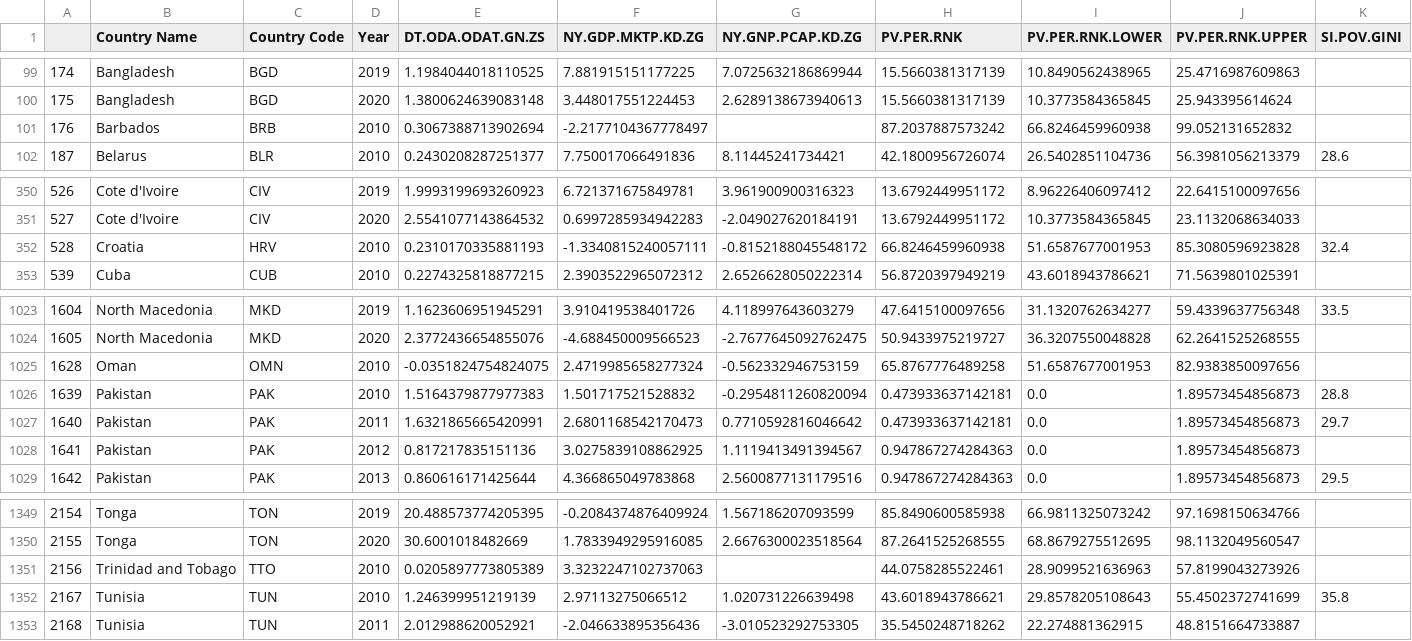
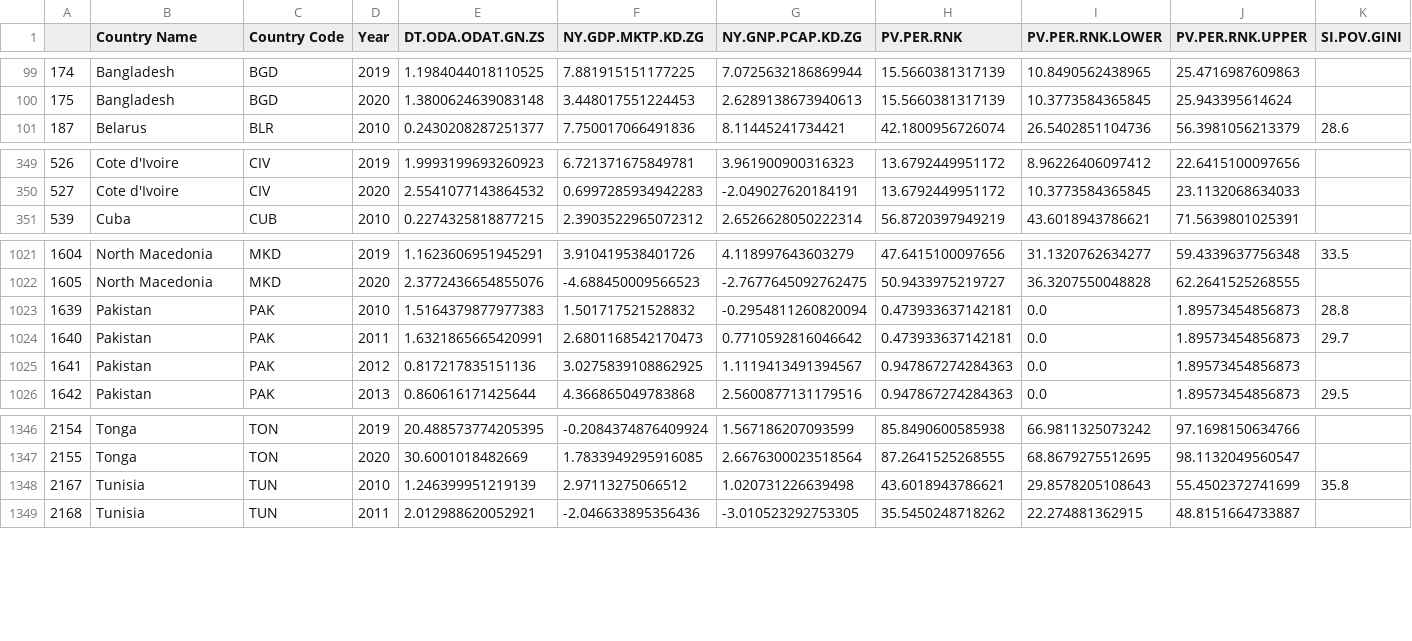
Before and after one commit to mseshan/DS3001Project, a CSV file: pivoted_data.csv, drawn as a sheet; only a part is shown, gaps mark what is left out; rows hold the shown columns only; the diff names each change by its address in the sheet, - before the commit and + after, or states it on an @@ line.

Commit message:
clean (ish) data
only relevant variables for years 2010-2020, in pivoted format, and dropped countries with data for only one year or missing ODA variable

```diff
--- a/pivoted_data.csv
+++ b/pivoted_data.csv
-row 101: 176 | Barbados | BRB | 2010 | 0.3067388713902694 | -2.2177104367778497 |  | 87.2037887573242 | 66.8246459960938 | 99.052131652832
-row 352: 528 | Croatia | HRV | 2010 | 0.2310170335881193 | -1.3340815240057111 | -0.8152188045548172 | 66.8246459960938 | 51.6587677001953 | 85.3080596923828 | 32.4
-row 1025: 1628 | Oman | OMN | 2010 | -0.0351824754824075 | 2.4719985658277324 | -0.562332946753159 | 65.8767776489258 | 51.6587677001953 | 82.9383850097656
-row 1351: 2156 | Trinidad and Tobago | TTO | 2010 | 0.0205897773805389 | 3.3232247102737063 |  | 44.0758285522461 | 28.9099521636963 | 57.8199043273926
```
